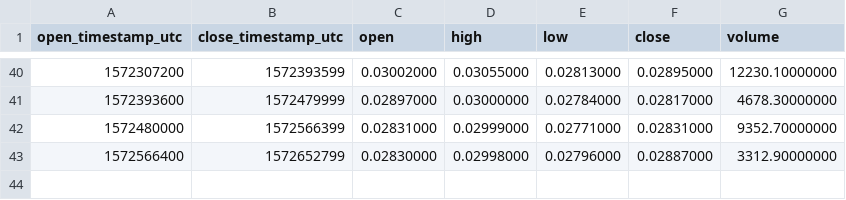
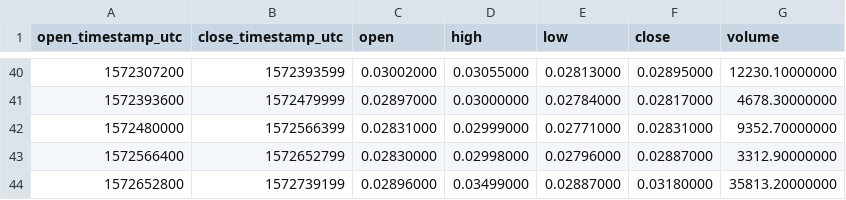
Before and after one commit to cryptobigbro/binance-BEAMBNB, a CSV file: binance-BEAMBNB-1d.csv, drawn as a sheet; only a part is shown, gaps mark what is left out.

```diff
--- a/binance-BEAMBNB-1d.csv
+++ b/binance-BEAMBNB-1d.csv
@@ -43 +43,2 @@ open_timestamp_utc,close_timestamp_utc,open,high,low,close,volume
 1572566400,1572652799,0.02830000,0.02998000,0.02796000,0.02887000,3312.90000000
+1572652800,1572739199,0.02896000,0.03499000,0.02887000,0.03180000,35813.20000000
```
Also changed, not shown: binance-BEAMBNB-1h.csv.
